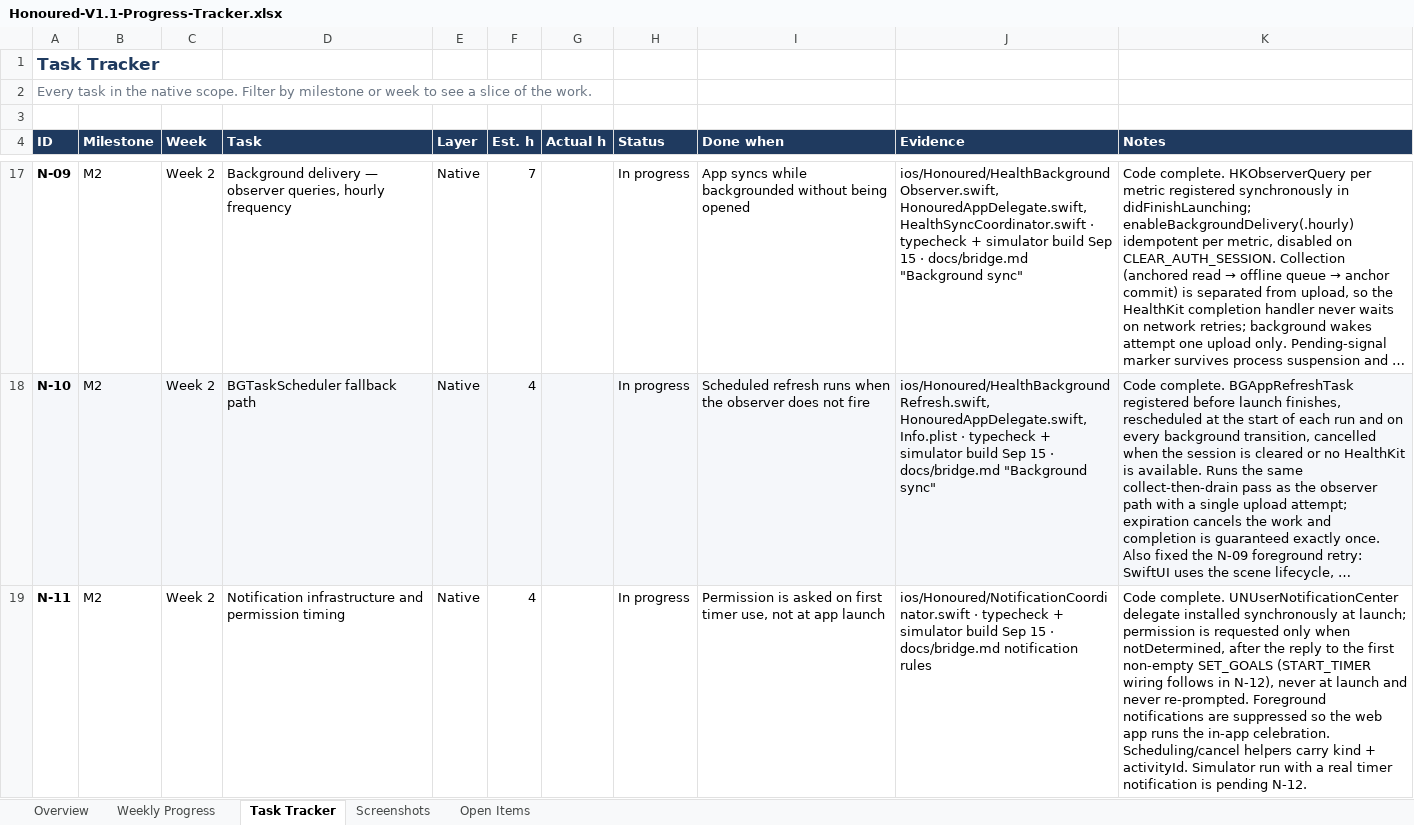
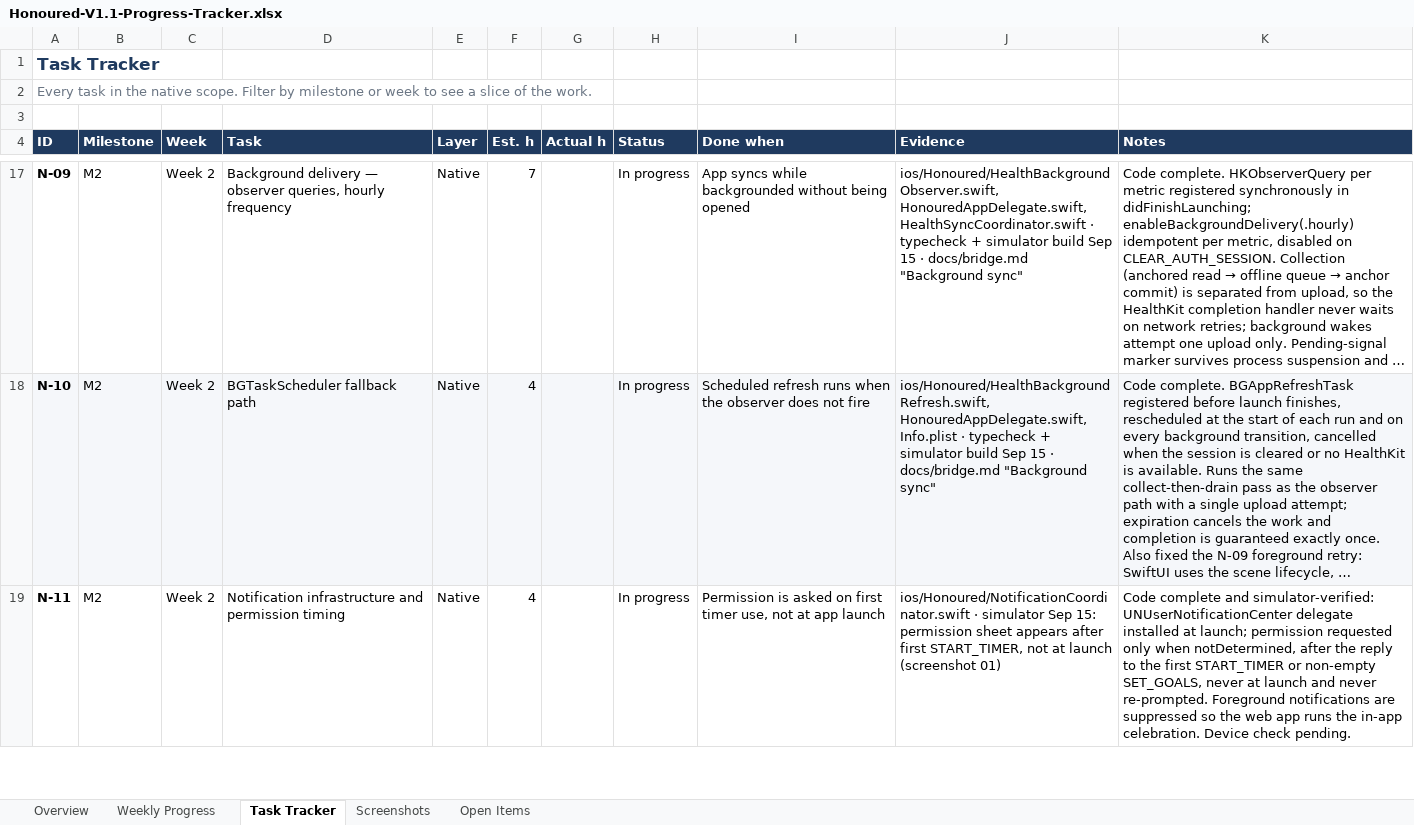
Before and after one commit to huyquocvq-lang/honoured-native, an Excel workbook: docs/Honoured-V1.1-Progress-Tracker.xlsx, sheet Task Tracker, drawn as a sheet; only a part is shown, gaps mark what is left out; long unchanged cells end in …; values as stored, in another font and other column widths than the file's, no borders; conditional formats not drawn; the diff covers the shown part only; the diff names each change by its address in the sheet, - before the commit and + after, or states it on an @@ line.

Commit message:
docs: record N-12 timer progress and simulator evidence

```diff
--- a/docs/Honoured-V1.1-Progress-Tracker.xlsx (sheet Task Tracker)
+++ b/docs/Honoured-V1.1-Progress-Tracker.xlsx (sheet Task Tracker)
-J19 (Evidence): ios/Honoured/NotificationCoordinator.swift · typecheck + simulator build Sep 15 · docs/bridge.md notification rules
+J19 (Evidence): ios/Honoured/NotificationCoordinator.swift · simulator Sep 15: permission sheet appears after first START_TIMER, not at launch (screenshot 01)
-K19 (Notes): Code complete. UNUserNotificationCenter delegate installed synchronously at launch; permission is requested only when notDetermined, after the reply to the first non-empty SET_GOALS (START_TIMER wiring follows in N-12), never at launch and never re-prompted. Foreground notifications are suppressed so the web app runs the in-app celebration. Scheduling/cancel helpers carry kind + activityId. Simulator run with a real timer notification is pending N-12.
+K19 (Notes): Code complete and simulator-verified: UNUserNotificationCenter delegate installed at launch; permission requested only when notDetermined, after the reply to the first START_TIMER or non-empty SET_GOALS, never at launch and never re-prompted. Foreground notifications are suppressed so the web app runs the in-app celebration. Device check pending.
```
Also changed, not shown: 3 edited cells elsewhere in this sheet, sheet Weekly Progress, 1 other file.
